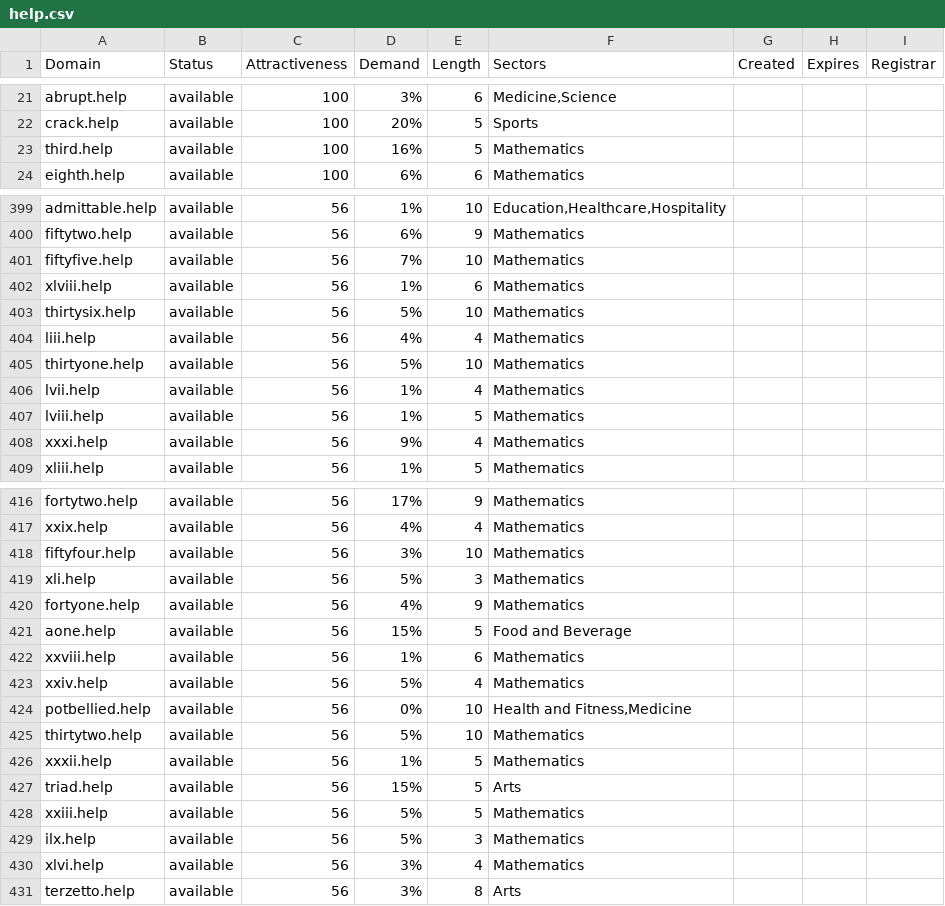
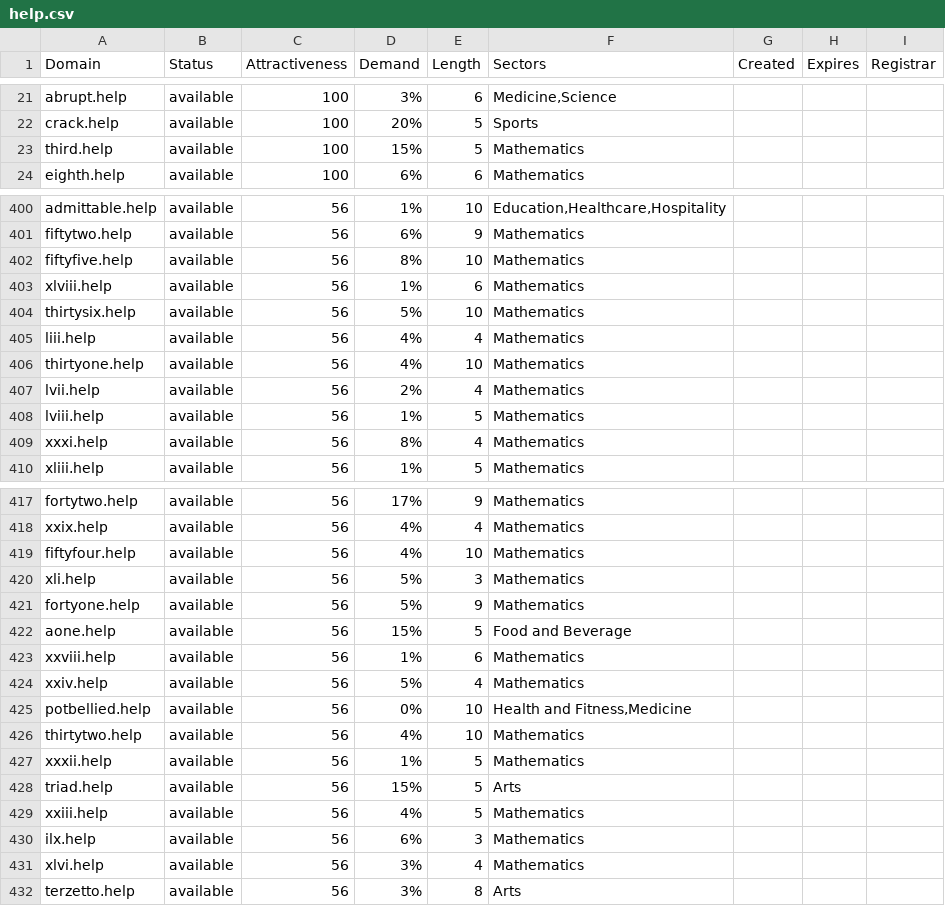
Before and after one commit to UniqueDomains/help-oneword-domains, a CSV file: help.csv, drawn as a sheet; only a part is shown, gaps mark what is left out; the diff covers the shown part only.

```diff
--- a/help.csv
+++ b/help.csv
@@ -22,3 +22,3 @@ abrupt.help,available,100,3%,6,"Medicine,Science",,,
 crack.help,available,100,20%,5,Sports,,,
-third.help,available,100,16%,5,Mathematics,,,
+third.help,available,100,15%,5,Mathematics,,,
 eighth.help,available,100,6%,6,Mathematics,,,
@@ -400,3 +401,3 @@ admittable.help,available,56,1%,10,"Education,Healthcare,Hospitality",,,
 fiftytwo.help,available,56,6%,9,Mathematics,,,
-fiftyfive.help,available,56,7%,10,Mathematics,,,
+fiftyfive.help,available,56,8%,10,Mathematics,,,
 xlviii.help,available,56,1%,6,Mathematics,,,
@@ -404,6 +405,6 @@ thirtysix.help,available,56,5%,10,Mathematics,,,
 liii.help,available,56,4%,4,Mathematics,,,
-thirtyone.help,available,56,5%,10,Mathematics,,,
-lvii.help,available,56,1%,4,Mathematics,,,
+thirtyone.help,available,56,4%,10,Mathematics,,,
+lvii.help,available,56,2%,4,Mathematics,,,
 lviii.help,available,56,1%,5,Mathematics,,,
-xxxi.help,available,56,9%,4,Mathematics,,,
+xxxi.help,available,56,8%,4,Mathematics,,,
 xliii.help,available,56,1%,5,Mathematics,,,
@@ -417,5 +418,5 @@ fortytwo.help,available,56,17%,9,Mathematics,,,
 xxix.help,available,56,4%,4,Mathematics,,,
-fiftyfour.help,available,56,3%,10,Mathematics,,,
+fiftyfour.help,available,56,4%,10,Mathematics,,,
 xli.help,available,56,5%,3,Mathematics,,,
-fortyone.help,available,56,4%,9,Mathematics,,,
+fortyone.help,available,56,5%,9,Mathematics,,,
 aone.help,available,56,15%,5,Food and Beverage,,,
@@ -424,7 +425,7 @@ xxiv.help,available,56,5%,4,Mathematics,,,
 potbellied.help,available,56,0%,10,"Health and Fitness,Medicine",,,
-thirtytwo.help,available,56,5%,10,Mathematics,,,
+thirtytwo.help,available,56,4%,10,Mathematics,,,
 xxxii.help,available,56,1%,5,Mathematics,,,
 triad.help,available,56,15%,5,Arts,,,
-xxiii.help,available,56,5%,5,Mathematics,,,
-ilx.help,available,56,5%,3,Mathematics,,,
+xxiii.help,available,56,4%,5,Mathematics,,,
+ilx.help,available,56,6%,3,Mathematics,,,
 xlvi.help,available,56,3%,4,Mathematics,,,
```
Also changed, not shown: 1 added row and 50 edited cells elsewhere in this file, 2 other files.
